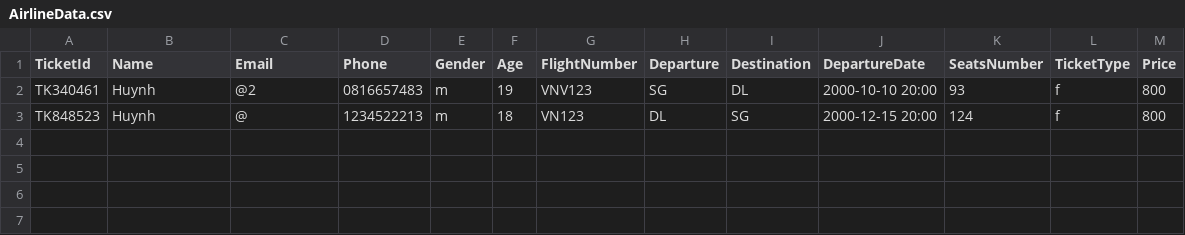
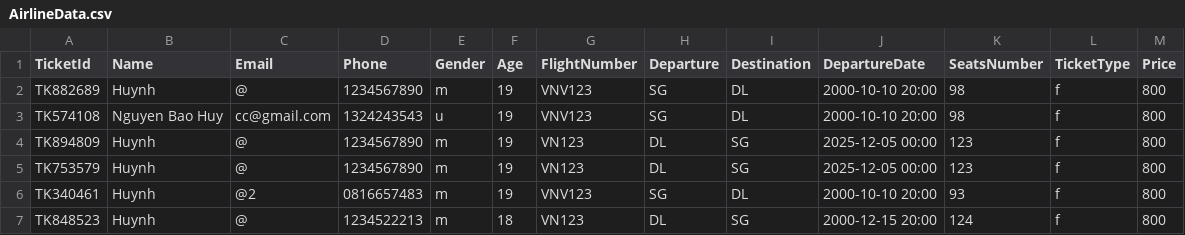
Before and after one commit to SieuDoge/AirlineTicketSystem, a CSV file: AirlineTicketSystem/UserData/AirlineData.csv, drawn as a sheet; the diff names each change by its address in the sheet, - before the commit and + after, or states it on an @@ line.

```diff
--- a/AirlineTicketSystem/UserData/AirlineData.csv
+++ b/AirlineTicketSystem/UserData/AirlineData.csv
+row 2: TK882689 | Huynh | @ | 1234567890 | m | 19 | VNV123 | SG | DL | 2000-10-10 20:00 | 98 | f | 800
+row 3: TK574108 | Nguyen Bao Huy | cc@gmail.com | 1324243543 | u | 19 | VNV123 | SG | DL | 2000-10-10 20:00 | 98 | f | 800
+row 4: TK894809 | Huynh | @ | 1234567890 | m | 19 | VN123 | DL | SG | 2025-12-05 00:00 | 123 | f | 800
+row 5: TK753579 | Huynh | @ | 1234567890 | m | 19 | VN123 | DL | SG | 2025-12-05 00:00 | 123 | f | 800
```
Also changed, not shown: AirlineTicketSystem/UserData/TicketData.csv, 3 other files.
